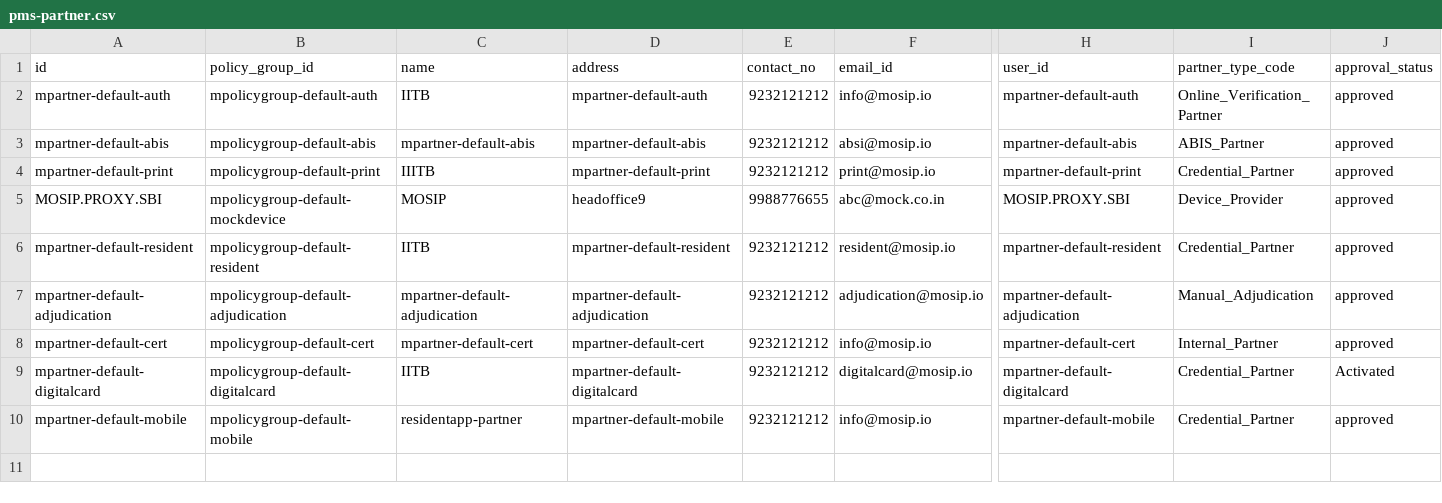
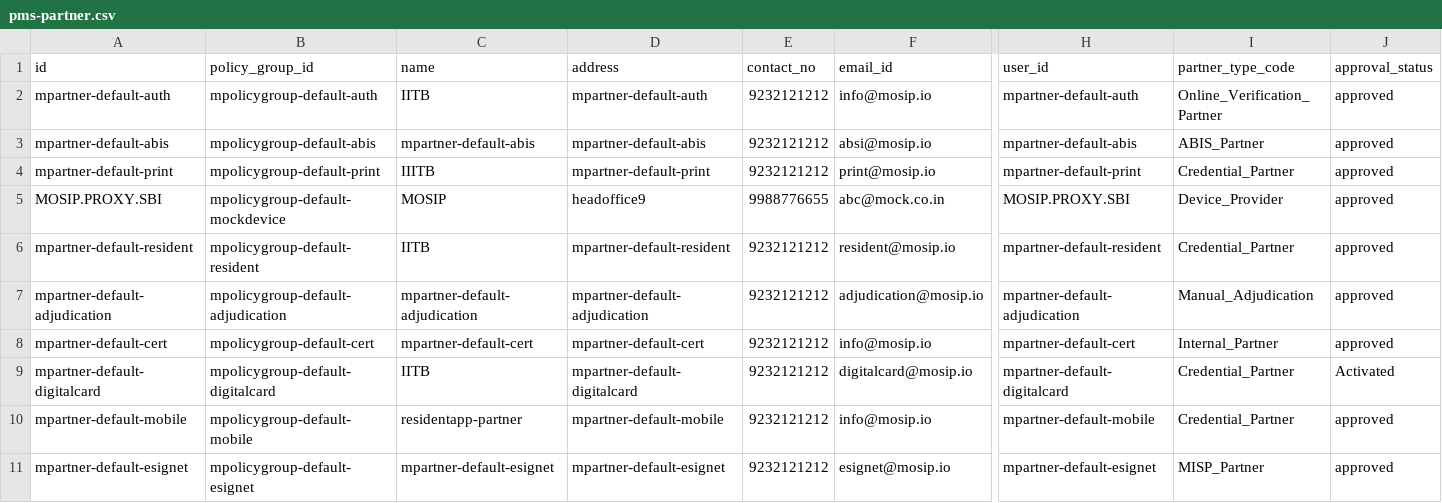
Before and after one commit to mosip/partner-management-services, a CSV file: db_scripts/mosip_pms/dml/pms-partner.csv, drawn as a sheet; only a part is shown, gaps mark what is left out; rows hold the shown columns only; the diff names each change by its address in the sheet, - before the commit and + after, or states it on an @@ line.

```diff
--- a/db_scripts/mosip_pms/dml/pms-partner.csv
+++ b/db_scripts/mosip_pms/dml/pms-partner.csv
+row 11: mpartner-default-esignet | mpolicygroup-default-esignet | mpartner-default-esignet | mpartner-default-esignet | 9232121212 | esignet@mosip.io | mpartner-default-esignet | MISP_Partner | approved
```
Also changed, not shown: db_scripts/mosip_pms/dml/pms-auth_policy.csv, db_scripts/mosip_pms/dml/pms-auth_policy_h.csv, 11 other files.
